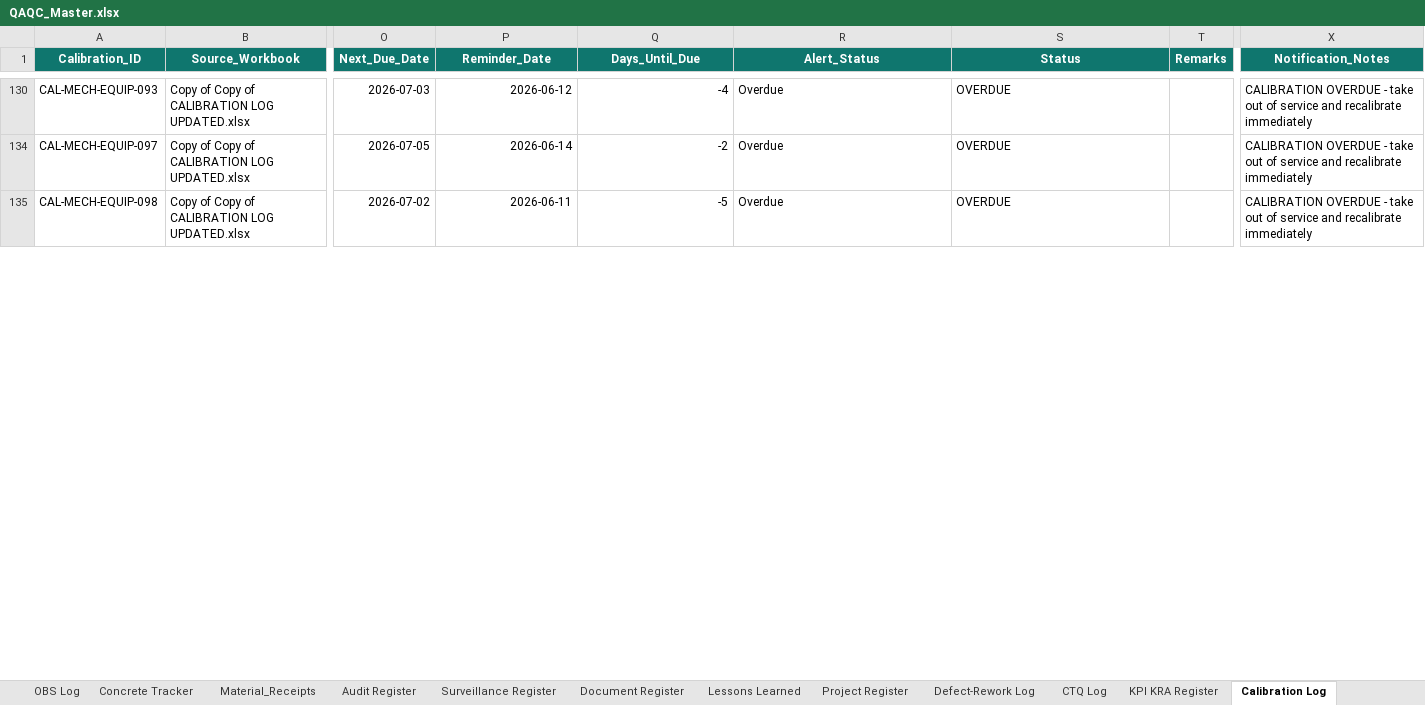
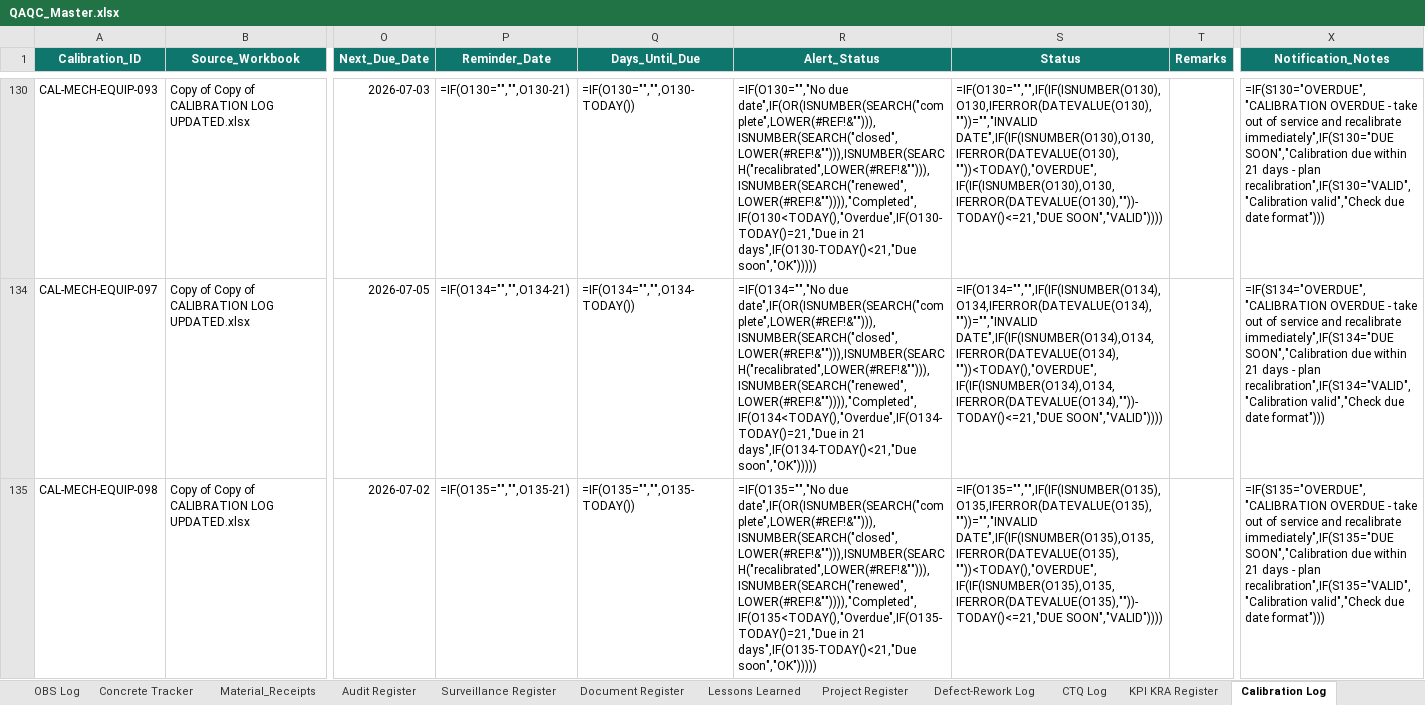
Before and after one commit to fortunesundayske-dev/QAQC_Dashboard, an Excel workbook: data/QAQC_Master.xlsx, sheet Calibration Log, drawn as a sheet; only a part is shown, gaps mark what is left out; values as stored, in another font and other column widths than the file's, no borders; formulas without a stored value are shown as written; conditional formats not drawn; the diff covers the shown part only; the diff names each change by its address in the sheet, - before the commit and + after, or states it on an @@ line.

Commit message:
Improve calibration Teams reminders

```diff
--- a/data/QAQC_Master.xlsx (sheet Calibration Log)
+++ b/data/QAQC_Master.xlsx (sheet Calibration Log)
-P130 (Reminder_Date): 2026-06-12
+P130 (Reminder_Date): =IF(O130="","",O130-21)
-Q130 (Days_Until_Due): -4
+Q130 (Days_Until_Due): =IF(O130="","",O130-TODAY())
-R130 (Alert_Status): Overdue
+R130 (Alert_Status): =IF(O130="","No due date",IF(OR(ISNUMBER(SEARCH("complete",LOWER(#REF!&""))),ISNUMBER(SEARCH("closed",LOWER(#REF!&""))),ISNUMBER(SEARCH("recalibrated",LOWER(#REF!&""))),ISNUMBER(SEARCH("renewed",LOWER(#REF!&"")))),"Completed",IF(O130<TODAY(),"Overdue",IF(O130-TODAY()=21,"Due in 21 days",IF(O130-TODAY()<21,"Due soon","OK")))))
-S130 (Status): OVERDUE
+S130 (Status): =IF(O130="","",IF(IF(ISNUMBER(O130),O130,IFERROR(DATEVALUE(O130),""))="","INVALID DATE",IF(IF(ISNUMBER(O130),O130,IFERROR(DATEVALUE(O130),""))<TODAY(),"OVERDUE",IF(IF(ISNUMBER(O130),O130,IFERROR(DATEVALUE(O130),""))-TODAY()<=21,"DUE SOON","VALID"))))
-X130 (Notification_Notes): CALIBRATION OVERDUE - take out of service and recalibrate immediately
+X130 (Notification_Notes): =IF(S130="OVERDUE","CALIBRATION OVERDUE - take out of service and recalibrate immediately",IF(S130="DUE SOON","Calibration due within 21 days - plan recalibration",IF(S130="VALID","Calibration valid","Check due date format")))
-P134 (Reminder_Date): 2026-06-14
+P134 (Reminder_Date): =IF(O134="","",O134-21)
-Q134 (Days_Until_Due): -2
+Q134 (Days_Until_Due): =IF(O134="","",O134-TODAY())
-R134 (Alert_Status): Overdue
+R134 (Alert_Status): =IF(O134="","No due date",IF(OR(ISNUMBER(SEARCH("complete",LOWER(#REF!&""))),ISNUMBER(SEARCH("closed",LOWER(#REF!&""))),ISNUMBER(SEARCH("recalibrated",LOWER(#REF!&""))),ISNUMBER(SEARCH("renewed",LOWER(#REF!&"")))),"Completed",IF(O134<TODAY(),"Overdue",IF(O134-TODAY()=21,"Due in 21 days",IF(O134-TODAY()<21,"Due soon","OK")))))
-S134 (Status): OVERDUE
+S134 (Status): =IF(O134="","",IF(IF(ISNUMBER(O134),O134,IFERROR(DATEVALUE(O134),""))="","INVALID DATE",IF(IF(ISNUMBER(O134),O134,IFERROR(DATEVALUE(O134),""))<TODAY(),"OVERDUE",IF(IF(ISNUMBER(O134),O134,IFERROR(DATEVALUE(O134),""))-TODAY()<=21,"DUE SOON","VALID"))))
-X134 (Notification_Notes): CALIBRATION OVERDUE - take out of service and recalibrate immediately
+X134 (Notification_Notes): =IF(S134="OVERDUE","CALIBRATION OVERDUE - take out of service and recalibrate immediately",IF(S134="DUE SOON","Calibration due within 21 days - plan recalibration",IF(S134="VALID","Calibration valid","Check due date format")))
-P135 (Reminder_Date): 2026-06-11
+P135 (Reminder_Date): =IF(O135="","",O135-21)
-Q135 (Days_Until_Due): -5
+Q135 (Days_Until_Due): =IF(O135="","",O135-TODAY())
-R135 (Alert_Status): Overdue
+R135 (Alert_Status): =IF(O135="","No due date",IF(OR(ISNUMBER(SEARCH("complete",LOWER(#REF!&""))),ISNUMBER(SEARCH("closed",LOWER(#REF!&""))),ISNUMBER(SEARCH("recalibrated",LOWER(#REF!&""))),ISNUMBER(SEARCH("renewed",LOWER(#REF!&"")))),"Completed",IF(O135<TODAY(),"Overdue",IF(O135-TODAY()=21,"Due in 21 days",IF(O135-TODAY()<21,"Due soon","OK")))))
-S135 (Status): OVERDUE
+S135 (Status): =IF(O135="","",IF(IF(ISNUMBER(O135),O135,IFERROR(DATEVALUE(O135),""))="","INVALID DATE",IF(IF(ISNUMBER(O135),O135,IFERROR(DATEVALUE(O135),""))<TODAY(),"OVERDUE",IF(IF(ISNUMBER(O135),O135,IFERROR(DATEVALUE(O135),""))-TODAY()<=21,"DUE SOON","VALID"))))
-X135 (Notification_Notes): CALIBRATION OVERDUE - take out of service and recalibrate immediately
+X135 (Notification_Notes): =IF(S135="OVERDUE","CALIBRATION OVERDUE - take out of service and recalibrate immediately",IF(S135="DUE SOON","Calibration due within 21 days - plan recalibration",IF(S135="VALID","Calibration valid","Check due date format")))
```
Also changed, not shown: 96 edited cells elsewhere in this sheet, sheet ITR Log, hidden cells, 4 other files.
